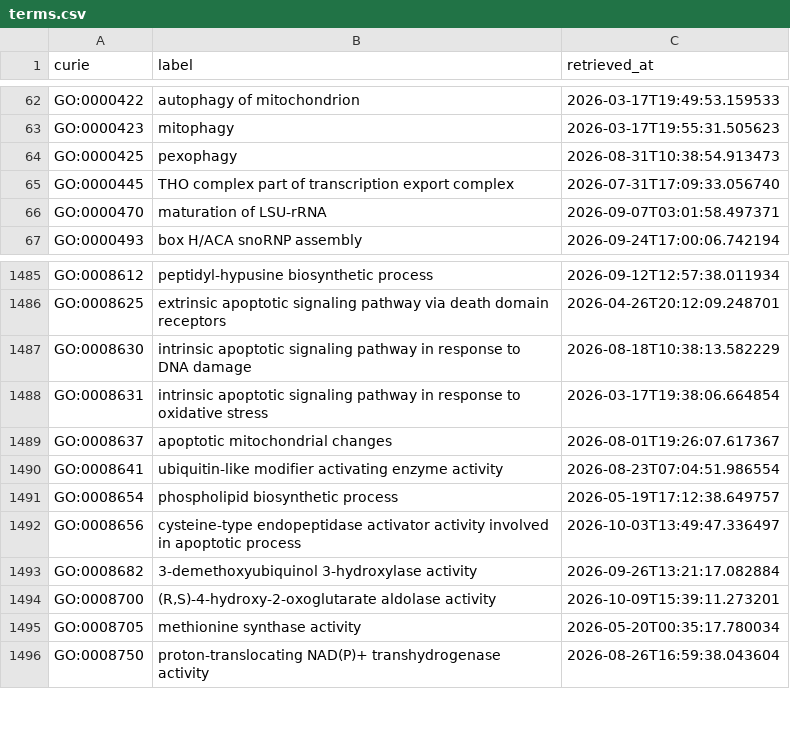
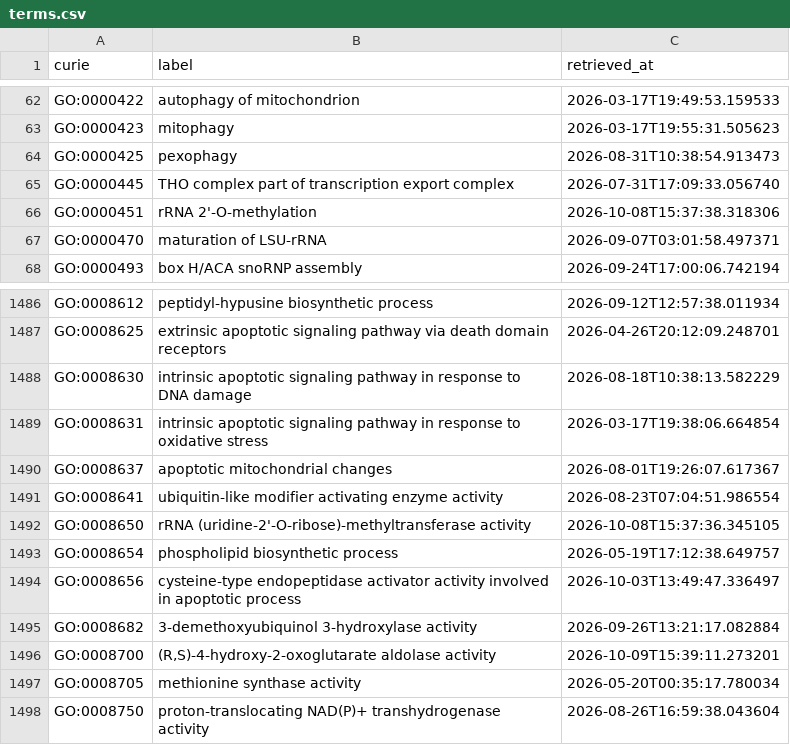
Before and after one commit to AnastasiyaKuznetsova/dismech, a CSV file: cache/go/terms.csv, drawn as a sheet; only a part is shown, gaps mark what is left out.

```diff
--- a/cache/go/terms.csv
+++ b/cache/go/terms.csv
@@ -65,2 +65,3 @@ GO:0000425,pexophagy,2026-08-31T10:38:54.913473
 GO:0000445,THO complex part of transcription export complex,2026-07-31T17:09:33.056740
+GO:0000451,rRNA 2'-O-methylation,2026-10-08T15:37:38.318306
 GO:0000470,maturation of LSU-rRNA,2026-09-07T03:01:58.497371
@@ -1490,2 +1491,3 @@ GO:0008637,apoptotic mitochondrial changes,2026-08-01T19:26:07.617367
 GO:0008641,ubiquitin-like modifier activating enzyme activity,2026-08-23T07:04:51.986554
+GO:0008650,rRNA (uridine-2'-O-ribose)-methyltransferase activity,2026-10-08T15:37:36.345105
 GO:0008654,phospholipid biosynthetic process,2026-05-19T17:12:38.649757
```
Also changed, not shown: cache/enums/diseaseterm_b84b03ef2175.csv, cache/hgnc/terms.csv, 17 other files.
